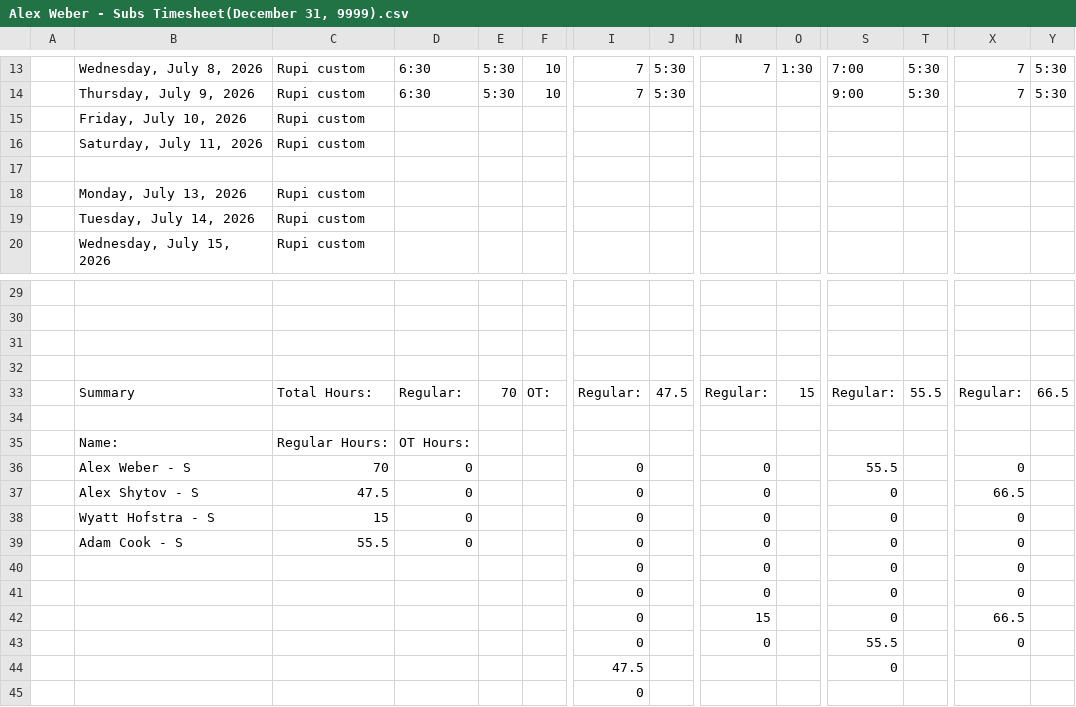
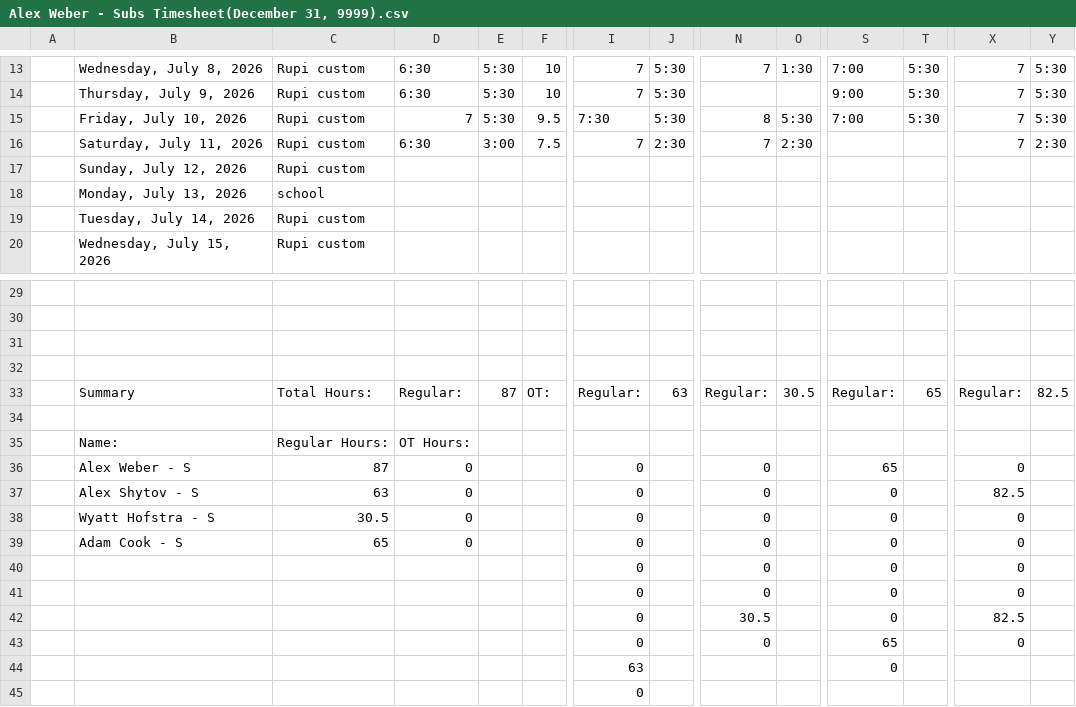
Before and after one commit to lyndon-weber-LLC/headcount-dashboard, a CSV file: data/live/Alex Weber - Subs Timesheet(December 31, 9999).csv, drawn as a sheet; only a part is shown, gaps mark what is left out; removed rows and columns are numbered as before the commit, all else as after; rows hold the shown columns only; the diff names each change by its address in the sheet, - before the commit and + after, or states it on an @@ line.

```diff
--- a/data/live/Alex Weber - Subs Timesheet(December 31, 9999).csv
+++ b/data/live/Alex Weber - Subs Timesheet(December 31, 9999).csv
-row 15:  | Friday, July 10, 2026 | Rupi custom
-row 16:  | Saturday, July 11, 2026 | Rupi custom
-row 15: (empty)
+row 15:  | Friday, July 10, 2026 | Rupi custom | 7 | 5:30 | 9.5 | 7:30 | 5:30 | 8 | 5:30 | 7:00 | 5:30 | 7 | 5:30
+row 16:  | Saturday, July 11, 2026 | Rupi custom | 6:30 | 3:00 | 7.5 | 7 | 2:30 | 7 | 2:30 |  |  | 7 | 2:30
+row 17:  | Sunday, July 12, 2026 | Rupi custom
-C18: Rupi custom
+C18: school
-E33: 70
+E33: 87
-J33: 47.5
+J33: 63
-O33: 15
+O33: 30.5
-T33: 55.5
+T33: 65
-Y33: 66.5
+Y33: 82.5
-C36: 70
+C36: 87
-S36: 55.5
+S36: 65
-C37: 47.5
+C37: 63
-X37: 66.5
+X37: 82.5
-C38: 15
+C38: 30.5
-C39: 55.5
+C39: 65
-N42: 15
+N42: 30.5
-X42: 66.5
+X42: 82.5
-S43: 55.5
+S43: 65
-I44: 47.5
+I44: 63
```
Also changed, not shown: data/live/Alex Timesheet(December 31, 9999).csv, data/live/Carlisle Timesheet(December 31, 9999).csv, 11 other files.
